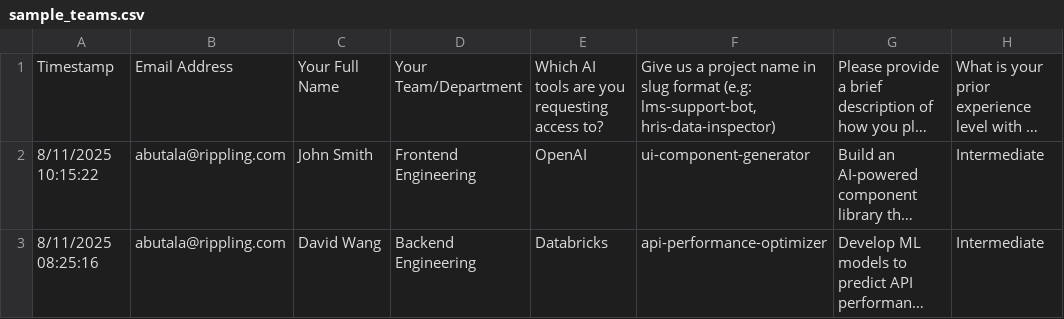
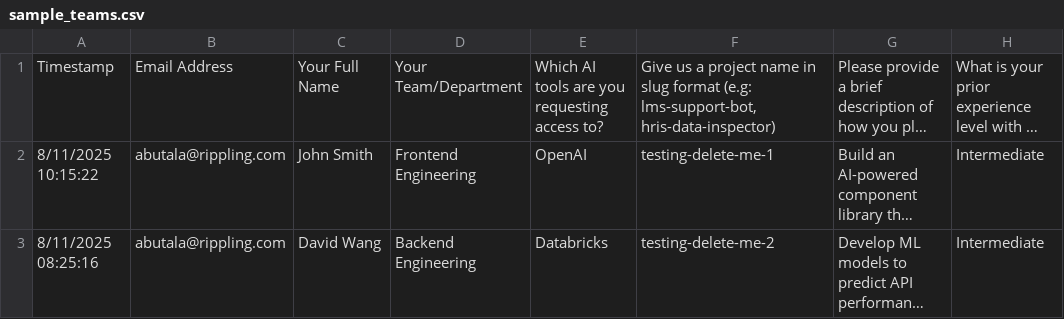
Before and after one commit to abutala/water-tracking, a CSV file: openai-automation/sample_teams.csv, drawn as a sheet; only a part is shown; long unchanged cells end in …; the diff names each change by its address in the sheet, - before the commit and + after, or states it on an @@ line.

```diff
--- a/openai-automation/sample_teams.csv
+++ b/openai-automation/sample_teams.csv
-F2: ui-component-generator
+F2: testing-delete-me-1
-F3: api-performance-optimizer
+F3: testing-delete-me-2
```
